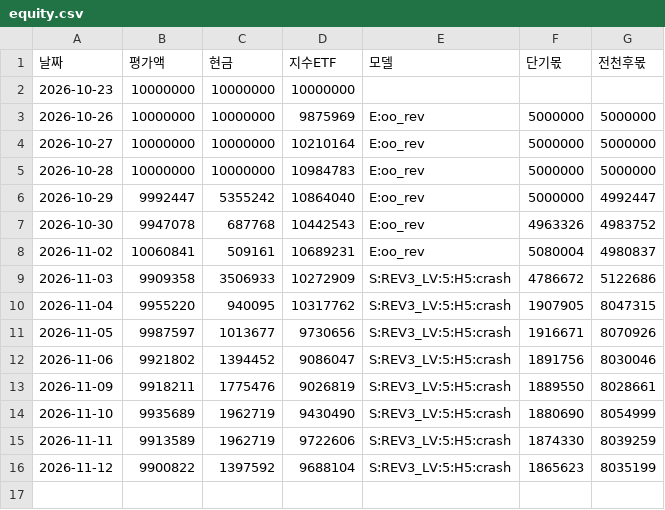
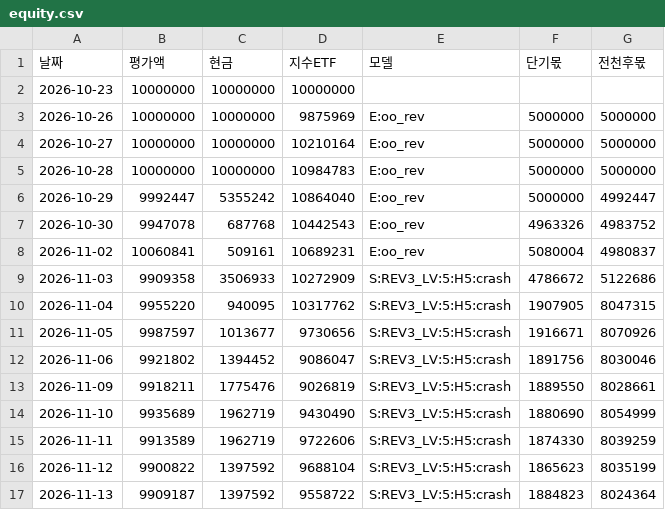
Before and after one commit to sunbmj4119-cmd/rich, a CSV file: data/short/equity.csv, drawn as a sheet.

```diff
--- a/data/short/equity.csv
+++ b/data/short/equity.csv
@@ -16 +16,2 @@
 2026-11-12,9900822,1397592,9688104,S:REV3_LV:5:H5:crash,1865623,8035199
+2026-11-13,9909187,1397592,9558722,S:REV3_LV:5:H5:crash,1884823,8024364
```
Also changed, not shown: data/autotrade/decisions.csv, data/news.csv, 45 other files.
